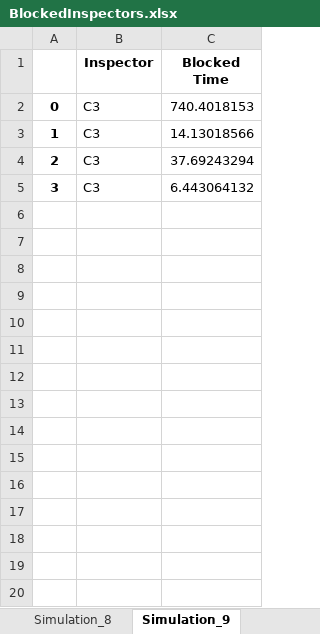
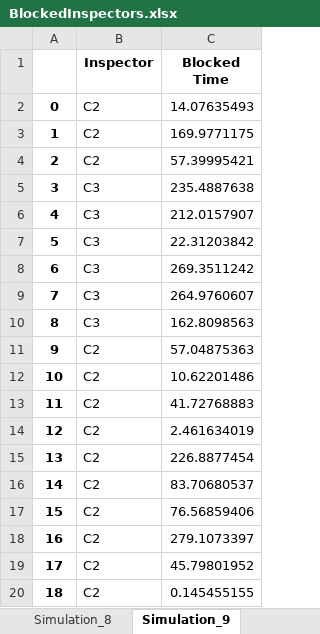
Before and after one commit to AndrewCowan-jpg/SYSC4005AProject, an Excel workbook: Milestone3/BlockedInspectors.xlsx, sheet Simulation_9, drawn as a sheet; only a part is shown; values as stored, in another font and other column widths than the file's, no borders; the diff covers the shown part only; the diff names each change by its address in the sheet, - before the commit and + after, or states it on an @@ line.

```diff
--- a/Milestone3/BlockedInspectors.xlsx (sheet Simulation_9)
+++ b/Milestone3/BlockedInspectors.xlsx (sheet Simulation_9)
-B2:B4 (Inspector): C3
+B2:B4 (Inspector): C2
-C2 (Blocked Time): 740.4018153
+C2 (Blocked Time): 14.07635493
-C3 (Blocked Time): 14.13018566
+C3 (Blocked Time): 169.9771175
-C4 (Blocked Time): 37.69243294
+C4 (Blocked Time): 57.39995421
-C5 (Blocked Time): 6.443064132
+C5 (Blocked Time): 235.4887638
+row 6: 4 | C3 | 212.0157907
+row 7: 5 | C3 | 22.31203842
+row 8: 6 | C3 | 269.3511242
+row 9: 7 | C3 | 264.9760607
+row 10: 8 | C3 | 162.8098563
+row 11: 9 | C2 | 57.04875363
+row 12: 10 | C2 | 10.62201486
+row 13: 11 | C2 | 41.72768883
+row 14: 12 | C2 | 2.461634019
+row 15: 13 | C2 | 226.8877454
+row 16: 14 | C2 | 83.70680537
+row 17: 15 | C2 | 76.56859406
+row 18: 16 | C2 | 279.1073397
+row 19: 17 | C2 | 45.79801952
+row 20: 18 | C2 | 0.145455155
```
Also changed, not shown: 23 added rows elsewhere in this sheet, sheet Simulation_8, sheet Simulation_6, sheet Simulation_1, sheet Simulation_4, sheet Simulation_10, sheet Simulation_7, 3 more sheets, Milestone3/Simulation_Block_Times.xlsx, Milestone3/Simulation_Throughputs.xlsx, 2 other files.
